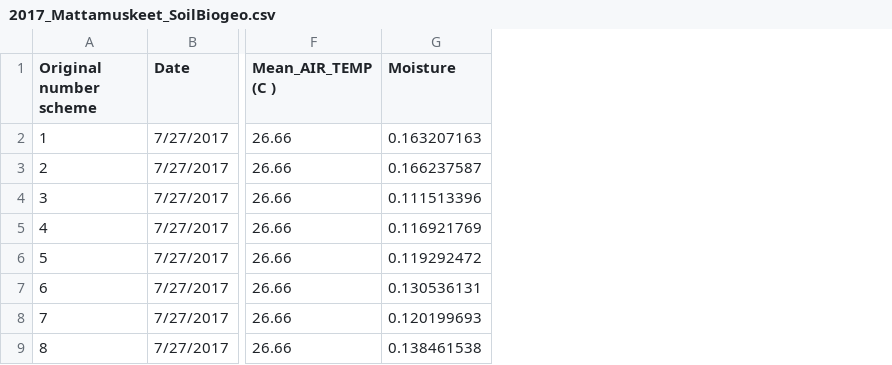
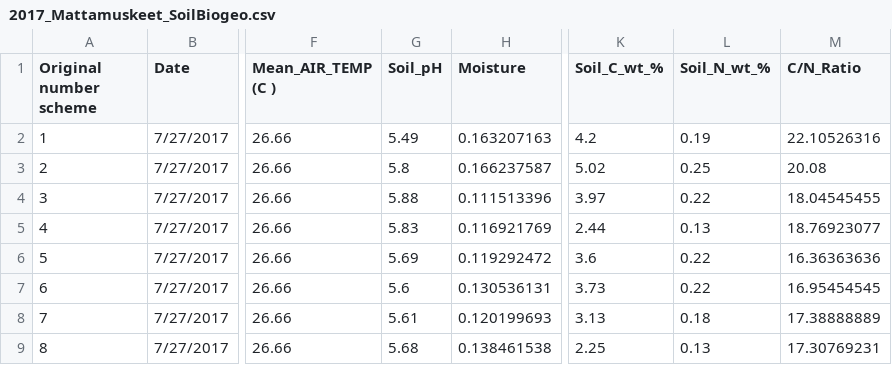
Before and after one commit to PeraltaLab/Mattamuskeet_Hydrology, a CSV file: 2017_Mattamuskeet_SoilBiogeo.csv, drawn as a sheet; only a part is shown, gaps mark what is left out; the diff names each change by its address in the sheet, - before the commit and + after, or states it on an @@ line.

Commit message:
Add files via upload
This update contains the following: SoilBiogeo.csv has been updated for temperature, soil pH, C % wt, N % wt, and C/N Ratio (in workbook and .csv formats; An updated coding script using linear models to predict biogeochemical rates. This script has been modified to plot model results. Interaction models have also been removed, and analysis was done on MSM and Ag rates separately. Each model left in the code is the best predictive model for its respective rate and site; L_PLOTS.zip contains graphs of each best model ran. They are visualized as Lab-measured Rate (X-axis) vs Predicted Rate (Y-axis).

```diff
--- a/2017_Mattamuskeet_SoilBiogeo.csv
+++ b/2017_Mattamuskeet_SoilBiogeo.csv
+column G (Soil_pH), rows 2-9: 5.49 | 5.8 | 5.88 | 5.83 | 5.69 | 5.6 | 5.61 | 5.68
+column K (Soil_C_wt_%), rows 2-9: 4.2 | 5.02 | 3.97 | 2.44 | 3.6 | 3.73 | 3.13 | 2.25
+column L (Soil_N_wt_%), rows 2-9: 0.19 | 0.25 | 0.22 | 0.13 | 0.22 | 0.22 | 0.18 | 0.13
+column M (C/N_Ratio), rows 2-9: 22.10526316 | 20.08 | 18.04545455 | 18.76923077 | 16.36363636 | 16.95454545 | 17.38888889 | 17.30769231
```
Also changed, not shown: 3 other files.
